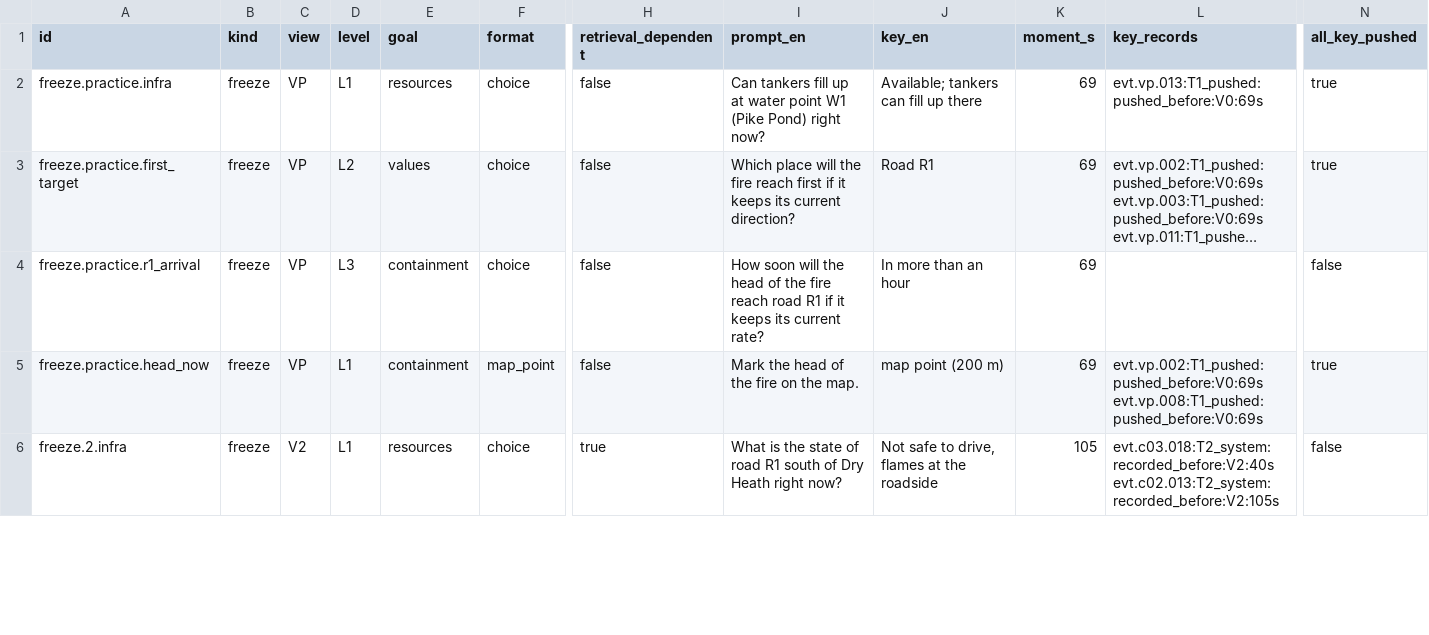
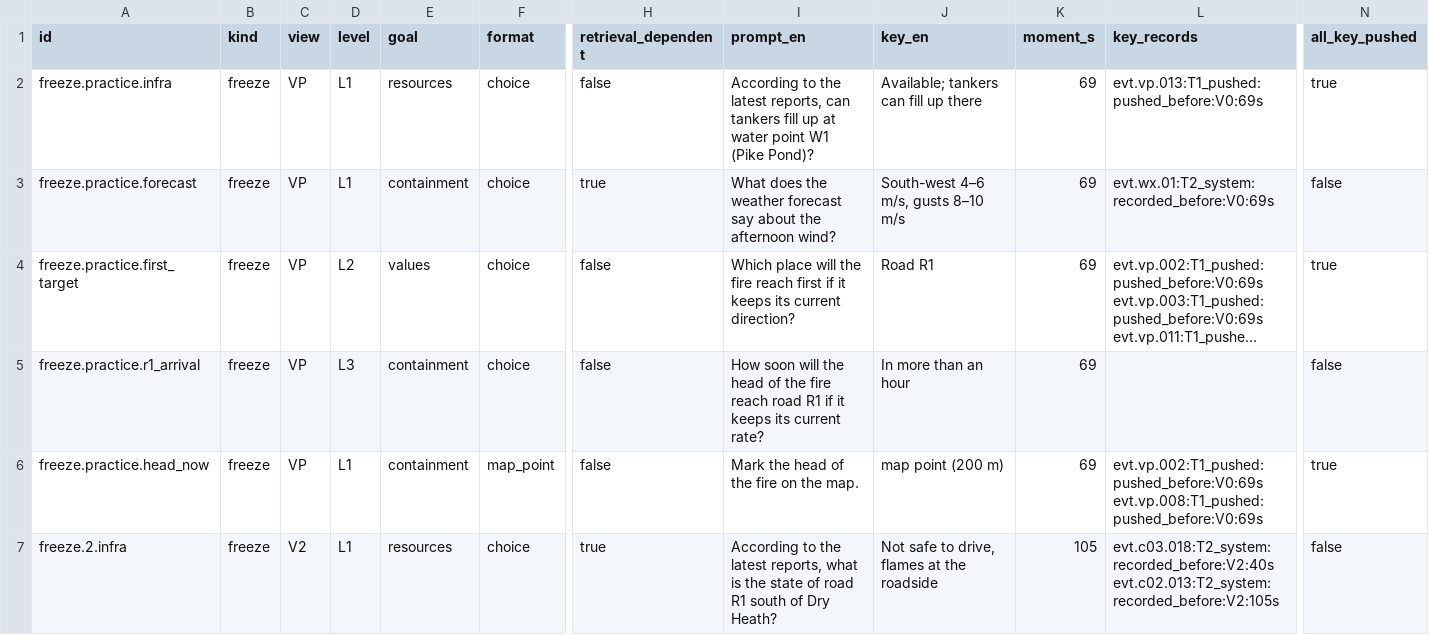
Before and after one commit to Norolansultan/Test-your-thinking, a CSV file: tak-sim/docs/audits/2026-10-23-difficulty/items.csv, drawn as a sheet; only a part is shown, gaps mark what is left out; long unchanged cells end in …; addresses are those after the commit; rows hold the shown columns only; the diff covers the shown part only; the diff names each change by its address in the sheet, - before the commit and + after, or states it on an @@ line.

```diff
--- a/tak-sim/docs/audits/2026-10-23-difficulty/items.csv
+++ b/tak-sim/docs/audits/2026-10-23-difficulty/items.csv
-I2 (prompt_en): Can tankers fill up at water point W1 (Pike Pond) right now?
+I2 (prompt_en): According to the latest reports, can tankers fill up at water point W1 (Pike Pond)?
+row 3: freeze.practice.forecast | freeze | VP | L1 | containment | choice | true | What does the weather forecast say about the afternoon wind? | South-west 4–6 m/s, gusts 8–10 m/s | 69 | evt.wx.01:T2_system:recorded_before:V0:69s | false
-I7 (prompt_en): What is the state of road R1 south of Dry Heath right now?
+I7 (prompt_en): According to the latest reports, what is the state of road R1 south of Dry Heath?
```
Also changed, not shown: 77 edited cells elsewhere in this file, 9 other files.
